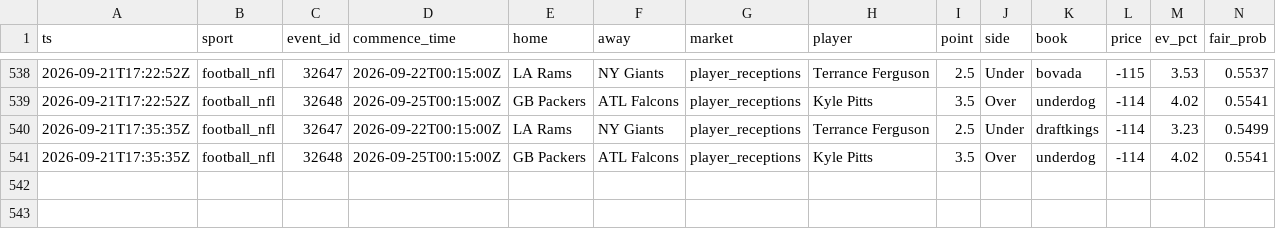
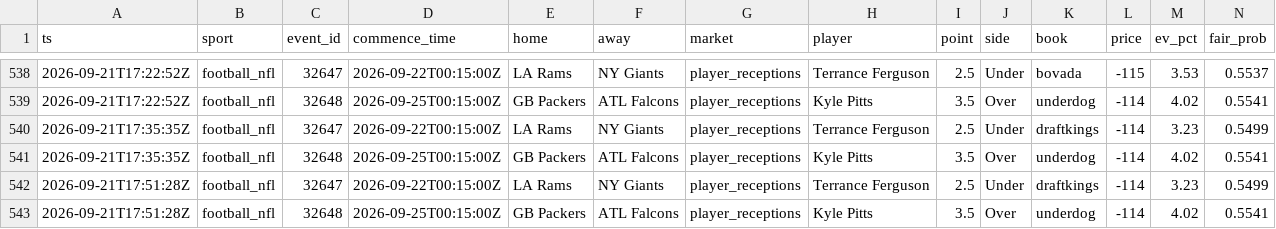
Before and after one commit to zilverest/prop-lab, a CSV file: data/candidates.csv, drawn as a sheet; only a part is shown, gaps mark what is left out; rows hold the shown columns only; the diff names each change by its address in the sheet, - before the commit and + after, or states it on an @@ line.

```diff
--- a/data/candidates.csv
+++ b/data/candidates.csv
+row 542: 2026-09-21T17:51:28Z | football_nfl | 32647 | 2026-09-22T00:15:00Z | LA Rams | NY Giants | player_receptions | Terrance Ferguson | 2.5 | Under | draftkings | -114 | 3.23 | 0.5499
+row 543: 2026-09-21T17:51:28Z | football_nfl | 32648 | 2026-09-25T00:15:00Z | GB Packers | ATL Falcons | player_receptions | Kyle Pitts | 3.5 | Over | underdog | -114 | 4.02 | 0.5541
```
Also changed, not shown: data/sgp.csv, 3 other files.
